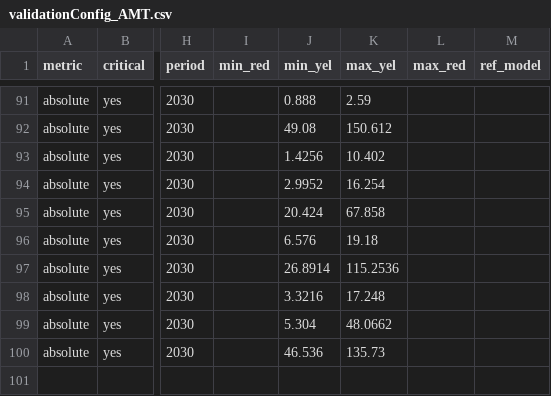
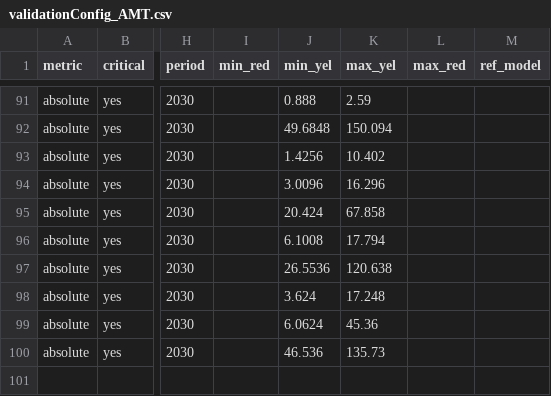
Before and after one commit to pik-piam/piamValidation, a CSV file: inst/config/validationConfig_AMT.csv, drawn as a sheet; only a part is shown, gaps mark what is left out; the diff covers the shown part only; the diff names each change by its address in the sheet, - before the commit and + after, or states it on an @@ line.

Commit message:
update nuclear capacity thresholds

```diff
--- a/inst/config/validationConfig_AMT.csv
+++ b/inst/config/validationConfig_AMT.csv
-J92 (min_yel): 49.08
+J92 (min_yel): 49.6848
-K92 (max_yel): 150.612
+K92 (max_yel): 150.094
-J94 (min_yel): 2.9952
+J94 (min_yel): 3.0096
-K94 (max_yel): 16.254
+K94 (max_yel): 16.296
-J96 (min_yel): 6.576
+J96 (min_yel): 6.1008
-K96 (max_yel): 19.18
+K96 (max_yel): 17.794
-J97 (min_yel): 26.8914
+J97 (min_yel): 26.5536
-K97 (max_yel): 115.2536
+K97 (max_yel): 120.638
-J98 (min_yel): 3.3216
+J98 (min_yel): 3.624
-J99 (min_yel): 5.304
+J99 (min_yel): 6.0624
-K99 (max_yel): 48.0662
+K99 (max_yel): 45.36
```
Also changed, not shown: 31 edited cells elsewhere in this file.
